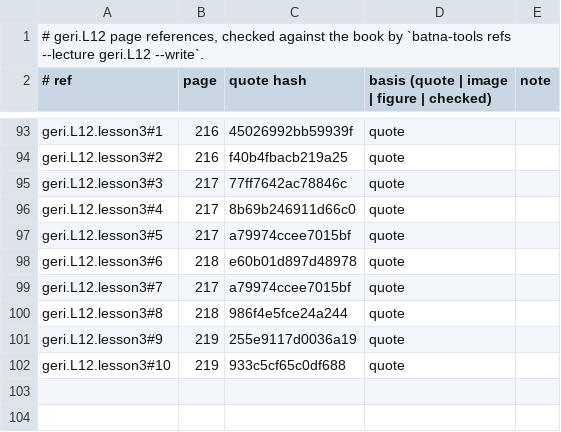
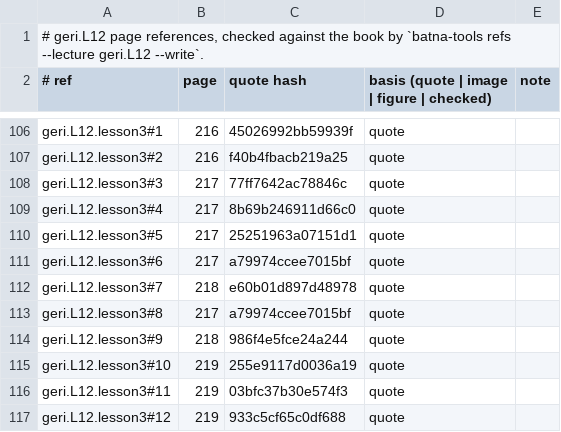
Before and after one commit to MohamedRef/Batna-app, a TSV file: content/book-refs/geri/L12.tsv, drawn as a sheet; only a part is shown, gaps mark what is left out; the diff covers the shown part only.

Commit message:
Geriatrics L12 lessons: split to four and give every list its reason (#870)
geri.L12 goes from 3 to 4 lessons at the Hepatology bar: words per page 139 -> 286, the six EASI questions, an iceberg figure of reporting. Reasons not in the book are labelled.

Part of #827, #828, #829

```diff
--- a/content/book-refs/geri/L12.tsv
+++ b/content/book-refs/geri/L12.tsv
@@ -96,7 +109,9 @@ geri.L12.lesson3#3	217	77ff7642ac78846c	quote
 geri.L12.lesson3#4	217	8b69b246911d66c0	quote	
-geri.L12.lesson3#5	217	a79974ccee7015bf	quote	
-geri.L12.lesson3#6	218	e60b01d897d48978	quote	
-geri.L12.lesson3#7	217	a79974ccee7015bf	quote	
-geri.L12.lesson3#8	218	986f4e5fce24a244	quote	
-geri.L12.lesson3#9	219	255e9117d0036a19	quote	
-geri.L12.lesson3#10	219	933c5cf65c0df688	quote	
+geri.L12.lesson3#5	217	25251963a07151d1	quote	
+geri.L12.lesson3#6	217	a79974ccee7015bf	quote	
+geri.L12.lesson3#7	218	e60b01d897d48978	quote	
+geri.L12.lesson3#8	217	a79974ccee7015bf	quote	
+geri.L12.lesson3#9	218	986f4e5fce24a244	quote	
+geri.L12.lesson3#10	219	255e9117d0036a19	quote	
+geri.L12.lesson3#11	219	03bfc37b30e574f3	quote	
+geri.L12.lesson3#12	219	933c5cf65c0df688	quote	
```
Also changed, not shown: 13 added rows and 18 edited cells elsewhere in this file, 4 other files.
